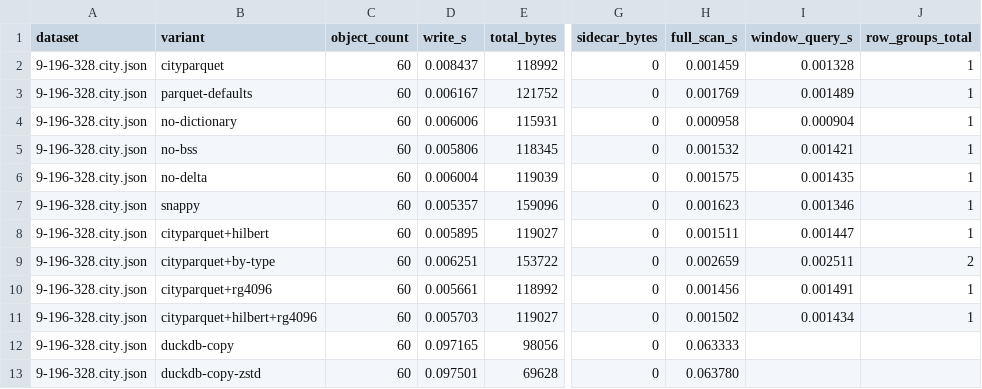
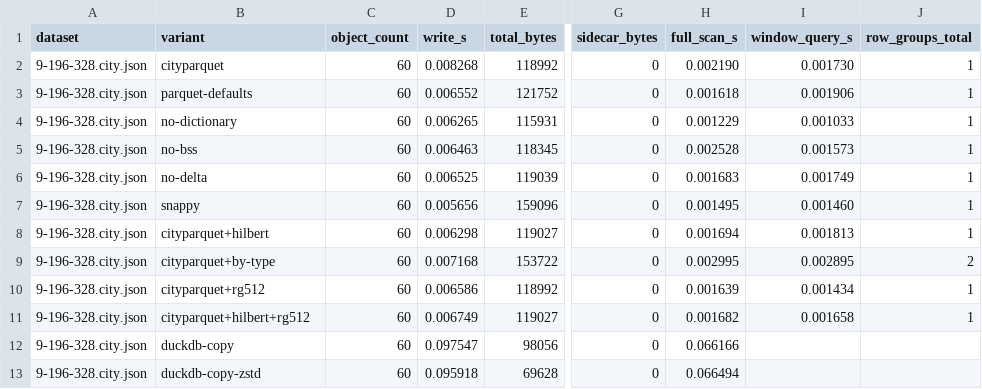
Before and after one commit to cityjson/cityparquet, a CSV file: bench/results/9-196-328.csv, drawn as a sheet; only a part is shown, gaps mark what is left out; the diff names each change by its address in the sheet, - before the commit and + after, or states it on an @@ line.

```diff
--- a/bench/results/9-196-328.csv
+++ b/bench/results/9-196-328.csv
-D2 (write_s): 0.008437
+D2 (write_s): 0.008268
-H2 (full_scan_s): 0.001459
+H2 (full_scan_s): 0.002190
-I2 (window_query_s): 0.001328
+I2 (window_query_s): 0.001730
-D3 (write_s): 0.006167
+D3 (write_s): 0.006552
-H3 (full_scan_s): 0.001769
+H3 (full_scan_s): 0.001618
-I3 (window_query_s): 0.001489
+I3 (window_query_s): 0.001906
-D4 (write_s): 0.006006
+D4 (write_s): 0.006265
-H4 (full_scan_s): 0.000958
+H4 (full_scan_s): 0.001229
-I4 (window_query_s): 0.000904
+I4 (window_query_s): 0.001033
-D5 (write_s): 0.005806
+D5 (write_s): 0.006463
-H5 (full_scan_s): 0.001532
+H5 (full_scan_s): 0.002528
-I5 (window_query_s): 0.001421
+I5 (window_query_s): 0.001573
-D6 (write_s): 0.006004
+D6 (write_s): 0.006525
-H6 (full_scan_s): 0.001575
+H6 (full_scan_s): 0.001683
-I6 (window_query_s): 0.001435
+I6 (window_query_s): 0.001749
-D7 (write_s): 0.005357
+D7 (write_s): 0.005656
-H7 (full_scan_s): 0.001623
+H7 (full_scan_s): 0.001495
-I7 (window_query_s): 0.001346
+I7 (window_query_s): 0.001460
-D8 (write_s): 0.005895
+D8 (write_s): 0.006298
-H8 (full_scan_s): 0.001511
+H8 (full_scan_s): 0.001694
-I8 (window_query_s): 0.001447
+I8 (window_query_s): 0.001813
-D9 (write_s): 0.006251
+D9 (write_s): 0.007168
-H9 (full_scan_s): 0.002659
+H9 (full_scan_s): 0.002995
-I9 (window_query_s): 0.002511
+I9 (window_query_s): 0.002895
-B10 (variant): cityparquet+rg4096
+B10 (variant): cityparquet+rg512
-D10 (write_s): 0.005661
+D10 (write_s): 0.006586
-H10 (full_scan_s): 0.001456
+H10 (full_scan_s): 0.001639
-I10 (window_query_s): 0.001491
+I10 (window_query_s): 0.001434
-B11 (variant): cityparquet+hilbert+rg4096
+B11 (variant): cityparquet+hilbert+rg512
-D11 (write_s): 0.005703
+D11 (write_s): 0.006749
-H11 (full_scan_s): 0.001502
+H11 (full_scan_s): 0.001682
-I11 (window_query_s): 0.001434
+I11 (window_query_s): 0.001658
-D12 (write_s): 0.097165
+D12 (write_s): 0.097547
-H12 (full_scan_s): 0.063333
+H12 (full_scan_s): 0.066166
-D13 (write_s): 0.097501
+D13 (write_s): 0.095918
-H13 (full_scan_s): 0.063780
+H13 (full_scan_s): 0.066494
```
Also changed, not shown: bench/results/9-284-556.csv, bench/results/9-304-532.csv, 6 other files.
